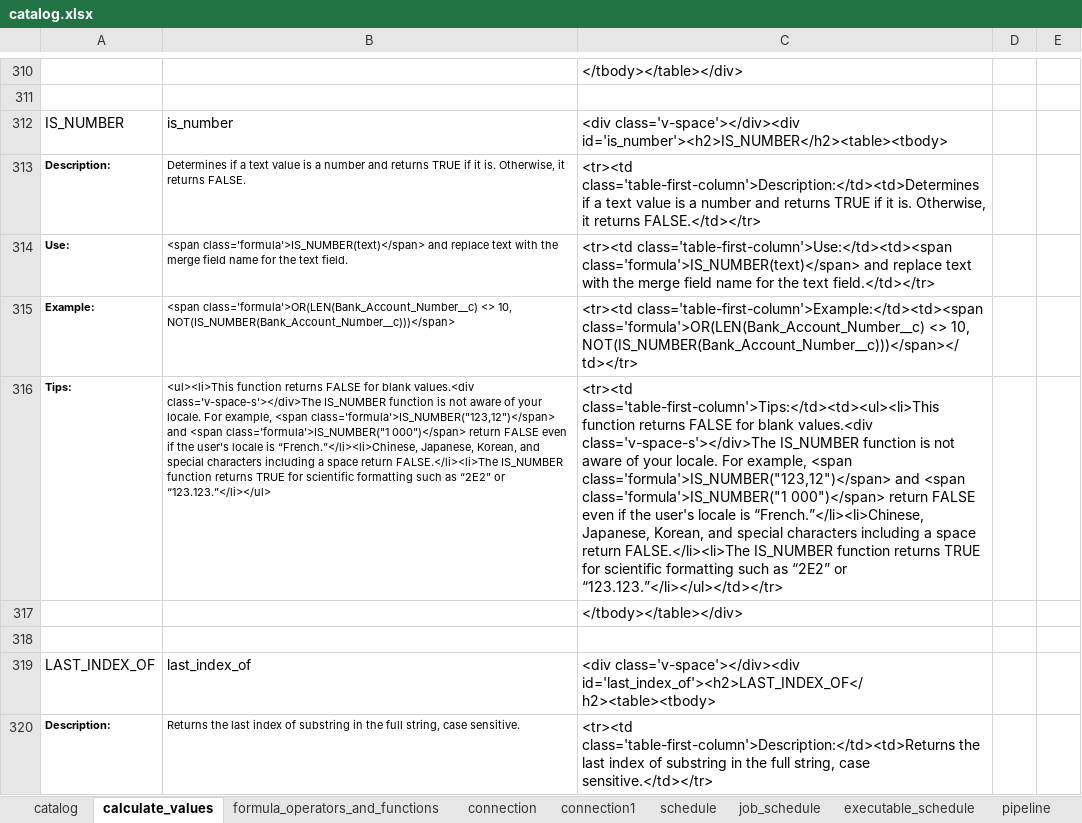
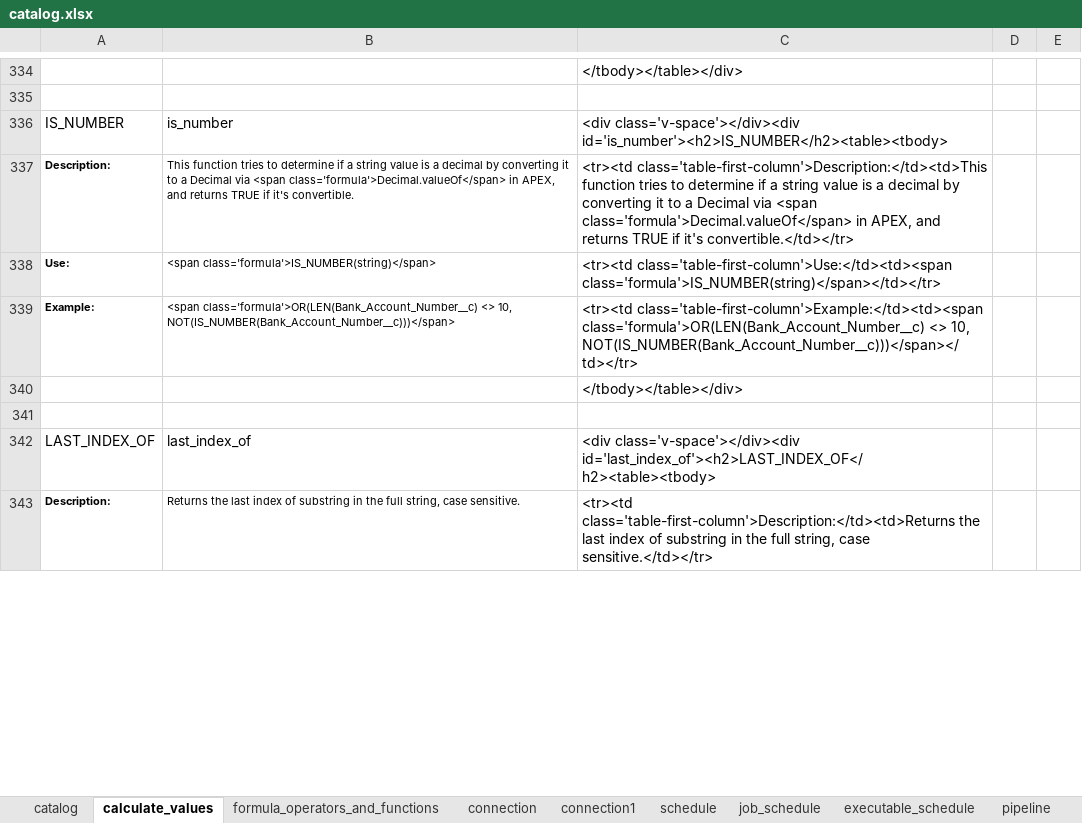
Before and after one commit to data-sync-pro/website, an Excel workbook: manual/catalog.xlsx, sheet calculate_values, drawn as a sheet; only a part is shown, gaps mark what is left out; values as stored, in another font and other column widths than the file's, no borders; removed rows and columns are numbered as before the commit, all else as after; the diff covers the shown part only; the diff names each change by its address in the sheet, - before the commit and + after, or states it on an @@ line.

Commit message:
functions

```diff
--- a/manual/catalog.xlsx (sheet calculate_values)
+++ b/manual/catalog.xlsx (sheet calculate_values)
-B337: Determines if a text value is a number and returns TRUE if it is. Otherwise, it returns FALSE.
+B337: This function tries to determine if a string value is a decimal by converting it to a Decimal via <span class='formula'>Decimal.valueOf</span> in APEX, and returns TRUE if it's convertible.
-C337: <tr><td class='table-first-column'>Description:</td><td>Determines if a text value is a number and returns TRUE if it is. Otherwise, it returns FALSE.</td></tr>
+C337: <tr><td class='table-first-column'>Description:</td><td>This function tries to determine if a string value is a decimal by converting it to a Decimal via <span class='formula'>Decimal.valueOf</span> in APEX, and returns TRUE if it's convertible.</td></tr>
-B338: <span class='formula'>IS_NUMBER(text)</span> and replace text with the merge field name for the text field.
+B338: <span class='formula'>IS_NUMBER(string)</span>
-C338: <tr><td class='table-first-column'>Use:</td><td><span class='formula'>IS_NUMBER(text)</span> and replace text with the merge field name for the text field.</td></tr>
+C338: <tr><td class='table-first-column'>Use:</td><td><span class='formula'>IS_NUMBER(string)</span></td></tr>
-row 316: Tips: | <ul><li>This function returns FALSE for blank values.<div class='v-space-s'></div>The IS_NUMBER function is not aware of your locale. For example, <span class='formula'>IS_NUMBER("123,12")</span> and <span class='formula'>IS_NUMBER("1 000")</span> return FALSE even if the user's locale is “French.”</li><li>Chinese, Japanese, Korean, and special characters including a space return FALSE.</li><li>The IS_NUMBER function returns TRUE for scientific formatting such as “2E2” or “123.123.”</li></ul> | <tr><td class='table-first-column'>Tips:</td><td><ul><li>This function returns FALSE for blank values.<div class='v-space-s'></div>The IS_NUMBER function is not aware of your locale. For example, <span class='formula'>IS_NUMBER("123,12")</span> and <span class='formula'>IS_NUMBER("1 000")</span> return FALSE even if the user's locale is “French.”</li><li>Chinese, Japanese, Korean, and special characters including a space return FALSE.</li><li>The IS_NUMBER function returns TRUE for scientific formatting such as “2E2” or “123.123.”</li></ul></td></tr>
```
Also changed, not shown: 28 added rows, 4 removed rows, 6 moved rows and 39 edited cells elsewhere in this sheet, formulas that keep their value, 2 other files.
